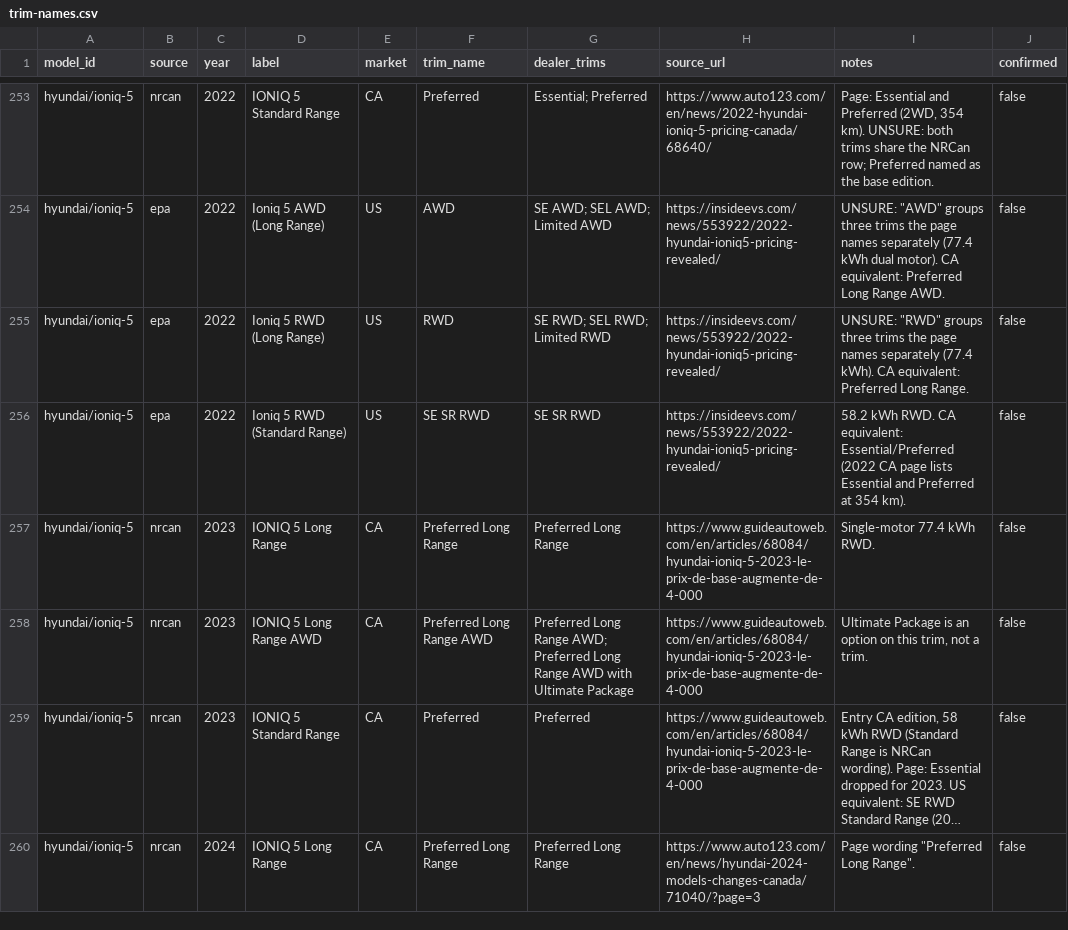
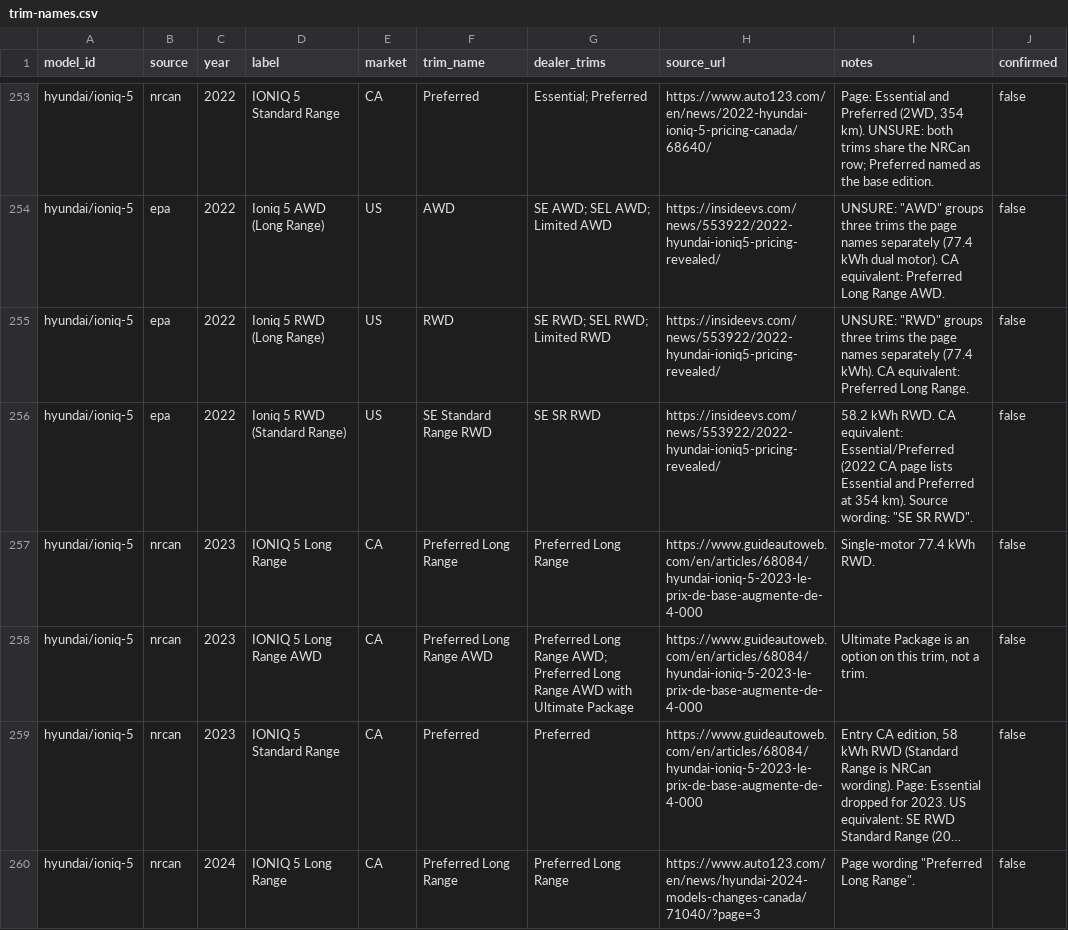
Before and after one commit to MahAbdulKhaliq/voltway, a CSV file: crosswalk/trim-names.csv, drawn as a sheet; only a part is shown, gaps mark what is left out; long unchanged cells end in …; the diff covers the shown part only.

```diff
--- a/crosswalk/trim-names.csv
+++ b/crosswalk/trim-names.csv
@@ -255,3 +255,3 @@ hyundai/ioniq-5,epa,2022,Ioniq 5 AWD (Long Range),US,AWD,SE AWD; SEL AWD; Limite
 hyundai/ioniq-5,epa,2022,Ioniq 5 RWD (Long Range),US,RWD,SE RWD; SEL RWD; Limited RWD,https://insideevs.com/news/553922/2022-hyundai-ioniq5-pricing-revealed/,"UNSURE: ""RWD"" groups three trims the page names separately (77.4 kWh). CA equivalent: Preferred Long Range.",false
-hyundai/ioniq-5,epa,2022,Ioniq 5 RWD (Standard Range),US,SE SR RWD,SE SR RWD,https://insideevs.com/news/553922/2022-hyundai-ioniq5-pricing-revealed/,58.2 kWh RWD. CA equivalent: Essential/Preferred (2022 CA page lists Essential and Preferred at 354 km).,false
+hyundai/ioniq-5,epa,2022,Ioniq 5 RWD (Standard Range),US,SE Standard Range RWD,SE SR RWD,https://insideevs.com/news/553922/2022-hyundai-ioniq5-pricing-revealed/,"58.2 kWh RWD. CA equivalent: Essential/Preferred (2022 CA page lists Essential and Preferred at 354 km). Source wording: ""SE SR RWD"".",false
 hyundai/ioniq-5,nrcan,2023,IONIQ 5 Long Range,CA,Preferred Long Range,Preferred Long Range,https://www.guideautoweb.com/en/articles/68084/hyundai-ioniq-5-2023-le-prix-de-base-augmente-de-4-000,Single-motor 77.4 kWh RWD.,false
```
Also changed, not shown: 100 edited cells elsewhere in this file, crosswalk/catalogue-review.csv, 5 other files.
